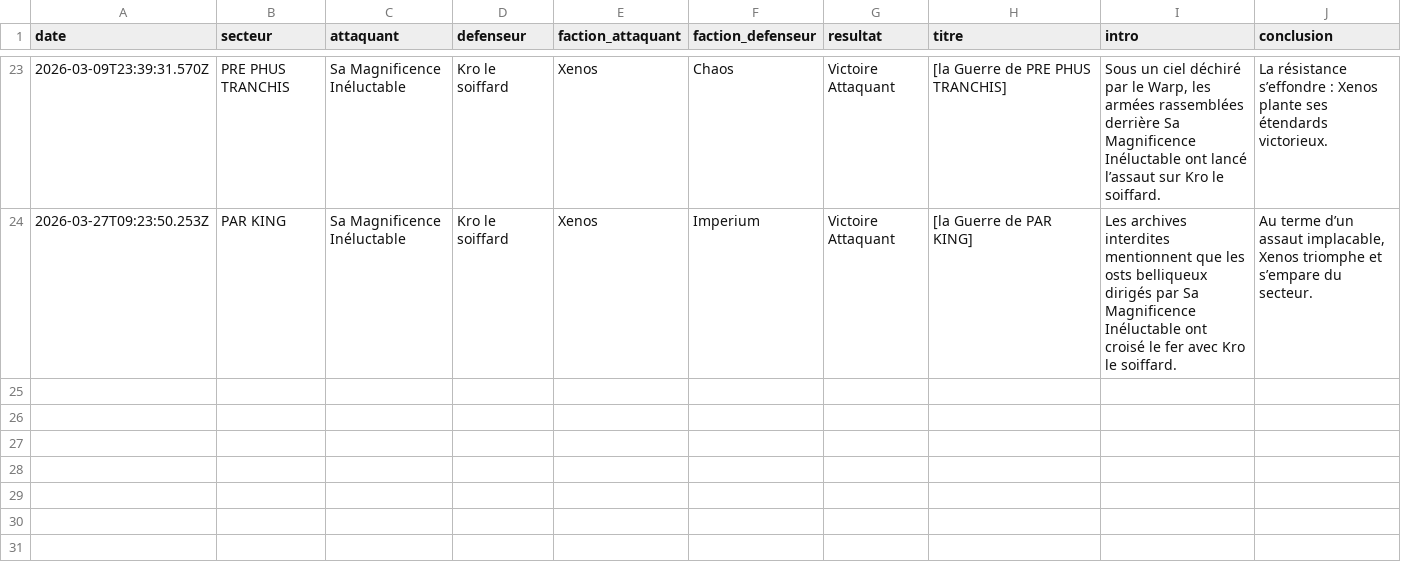
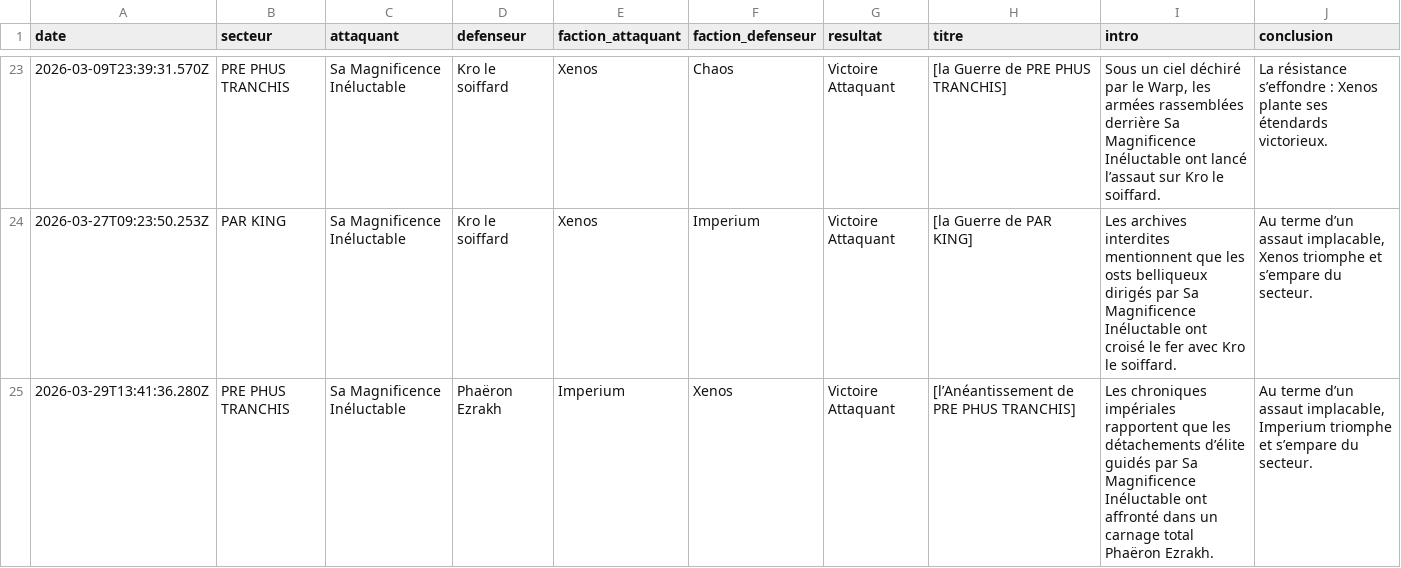
Before and after one commit to BobywanCompensator/CampagneCompensatorMark1, a CSV file: data/batailles.csv, drawn as a sheet; only a part is shown, gaps mark what is left out.

Commit message:
Nouvelle bataille

```diff
--- a/data/batailles.csv
+++ b/data/batailles.csv
@@ -24 +24,2 @@ date,secteur,attaquant,defenseur,faction_attaquant,faction_defenseur,resultat,ti
 "2026-03-27T09:23:50.253Z","PAR KING","Sa Magnificence Inéluctable","Kro le soiffard","Xenos","Imperium","Victoire Attaquant","[la Guerre de PAR KING]","Les archives interdites mentionnent que les osts belliqueux dirigés par Sa Magnificence Inéluctable ont croisé le fer avec Kro le soiffard.","Au terme d’un assaut implacable, Xenos triomphe et s’empare du secteur."
+"2026-03-29T13:41:36.280Z","PRE PHUS TRANCHIS","Sa Magnificence Inéluctable","Phaëron Ezrakh","Imperium","Xenos","Victoire Attaquant","[l’Anéantissement de PRE PHUS TRANCHIS]","Les chroniques impériales rapportent que les détachements d’élite guidés par Sa Magnificence Inéluctable ont affronté dans un carnage total Phaëron Ezrakh.","Au terme d’un assaut implacable, Imperium triomphe et s’empare du secteur."
```
